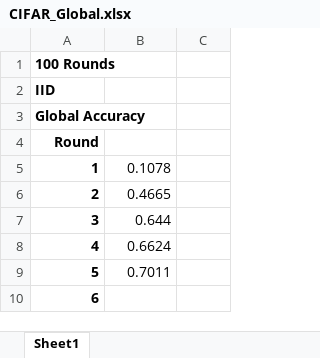
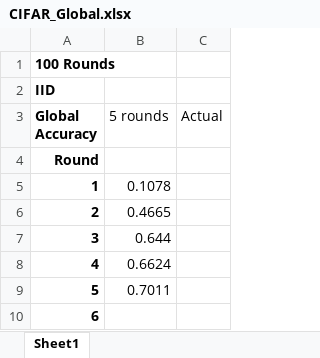
Before and after one commit to Ashley0909/Recover_FedAssets, an Excel workbook: CIFAR_Global.xlsx, sheet Sheet1, drawn as a sheet; only a part is shown; values as stored, in another font and other column widths than the file's, no borders; the diff names each change by its address in the sheet, - before the commit and + after, or states it on an @@ line.

Commit message:
Start acutal (without evil)

```diff
--- a/CIFAR_Global.xlsx (sheet Sheet1)
+++ b/CIFAR_Global.xlsx (sheet Sheet1)
-B3: (empty)
+B3: 5 rounds
-C3: (empty)
+C3: Actual
```
